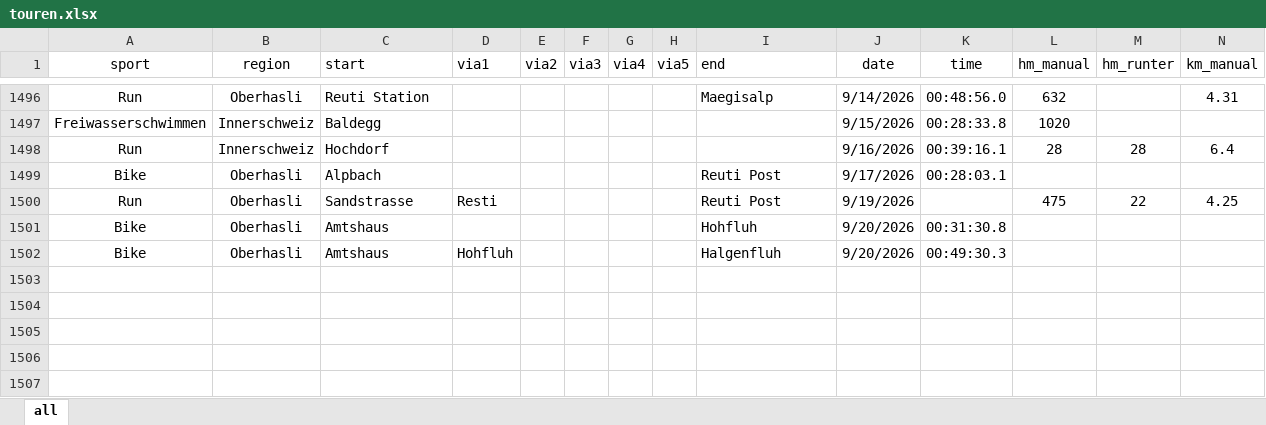
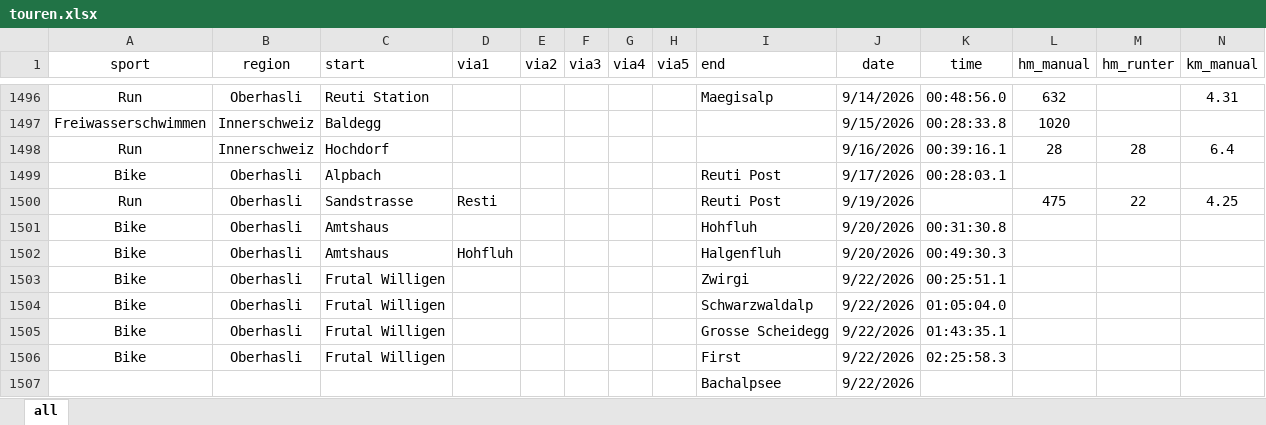
Before and after one commit to rufi77/sport, an Excel workbook: data/touren.xlsx, sheet all, drawn as a sheet; only a part is shown, gaps mark what is left out; values as stored, in another font and other column widths than the file's, no borders; conditional formats not drawn; rows hold the shown columns only; the diff names each change by its address in the sheet, - before the commit and + after, or states it on an @@ line.

```diff
--- a/data/touren.xlsx (sheet all)
+++ b/data/touren.xlsx (sheet all)
+row 1503: Bike | Oberhasli | Frutal Willigen |  |  |  |  |  | Zwirgi | 9/22/2026 | 00:25:51.1
+row 1504: Bike | Oberhasli | Frutal Willigen |  |  |  |  |  | Schwarzwaldalp | 9/22/2026 | 01:05:04.0
+row 1505: Bike | Oberhasli | Frutal Willigen |  |  |  |  |  | Grosse Scheidegg | 9/22/2026 | 01:43:35.1
+row 1506: Bike | Oberhasli | Frutal Willigen |  |  |  |  |  | First | 9/22/2026 | 02:25:58.3
+row 1507:  |  |  |  |  |  |  |  | Bachalpsee | 9/22/2026
```
Also changed, not shown: data/hm.xlsx, 21 other files.
